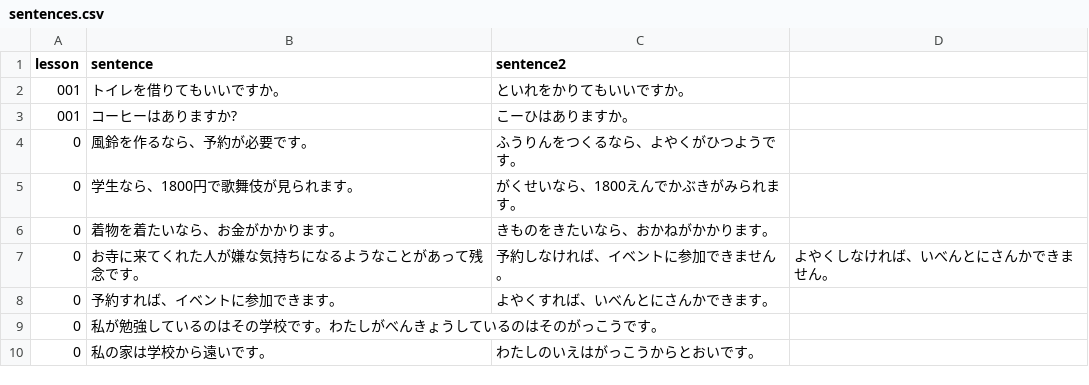
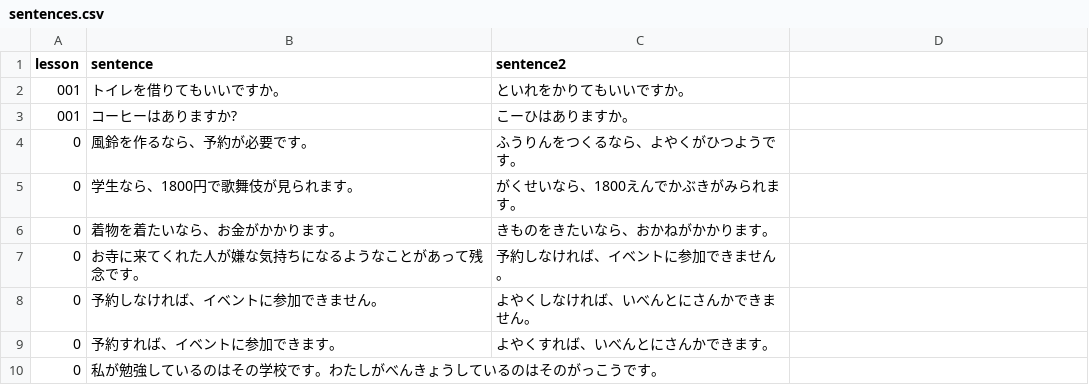
Before and after one commit to hillerliao/img, a CSV file: sentences.csv, drawn as a sheet; only a part is shown; the shorter side is filled out with more unchanged rows.

Commit message:
Update sentences.csv

```diff
--- a/sentences.csv
+++ b/sentences.csv
@@ -6,3 +6,4 @@ lesson, sentence,sentence2
 0,着物を着たいなら、お金がかかります。,きものをきたいなら、おかねがかかります。
-0,お寺に来てくれた人が嫌な気持ちになるようなことがあって残念です。,予約しなければ、イベントに参加できません。,よやくしなければ、いべんとにさんかできません。
+0,お寺に来てくれた人が嫌な気持ちになるようなことがあって残念です。,予約しなければ、イベントに参加できません。
+0,予約しなければ、イベントに参加できません。,よやくしなければ、いべんとにさんかできません。
 0,予約すれば、イベントに参加できます。,よやくすれば、いべんとにさんかできます。
```
